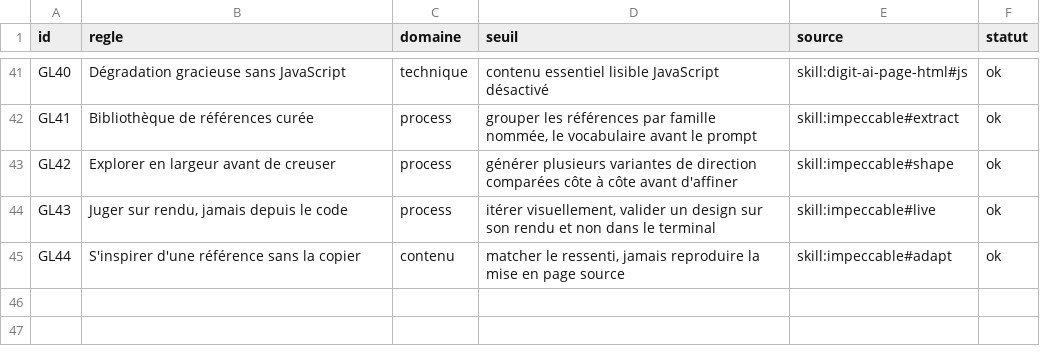
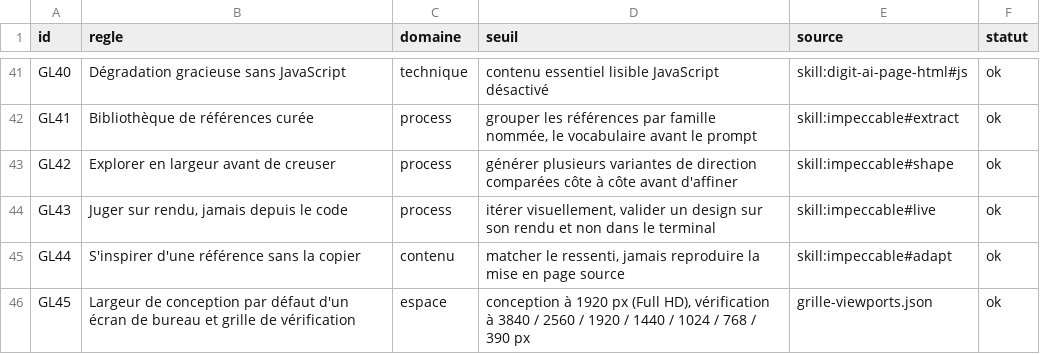
Before and after one commit to iguane39/digit-ai-forge-design, a CSV file: corpus/guidelines.csv, drawn as a sheet; only a part is shown, gaps mark what is left out.

Commit message:
La grille de largeurs devient une donnée du corpus, et le comparateur voit enfin le 4K
Le 12/09/2026, la largeur de conception est passée à 1920 px et la grille de
vérification au 4K dans run-oracles-design.mjs et oracle-baseline.mjs.
rendu-comparatif.mjs, dans le même dossier, est resté à 1920,1440,1024,768,390 :
quatre jours durant, un correctif comparé avant/après ne voyait rien de ce qui se
passe à 2560 ni à 3840, et rien ne le disait. C'est la signature d'une donnée rangée
dans du code.

La grille vit maintenant dans corpus/grille-viewports.json — éditable, datée du
12/09/2026, sourcée sur la règle E5 du pilot et le mot humain qui l'a fondée — et
citée au corpus par l'entrée GL45 de guidelines.csv, dont oracle-corpus vérifie
qu'elle résout. oracles/lib/grille.mjs la lit ; les trois scripts la consomment et
n'en gardent aucune copie. Un fichier absent ou incohérent LÈVE : pas de repli
silencieux sur une grille devinée, qui rendrait un verdict vrai sur la mauvaise
question.

Mesuré : rendu-comparatif passe de 10 à 14 couples largeur × thème par comparaison
(+40 %), et couvre 2560 et 3840, jamais comparés jusqu'ici.

Le self-test verrouille les trois façons de faire mentir la grille : un consommateur
qui la recopie (le motif détecte exactement la ligne qui a dérivé le 12/09), une
donnée absente que l'on devine, une donnée incohérente que l'on moyenne — plus la
concordance des quatre documents qui l'énoncent aux producteurs. Douze vérifications
nommées, deux fixtures rouges.

TF-1066

```diff
--- a/corpus/guidelines.csv
+++ b/corpus/guidelines.csv
@@ -45 +45,2 @@ GL43;Juger sur rendu, jamais depuis le code;process;itérer visuellement, valide
 GL44;S'inspirer d'une référence sans la copier;contenu;matcher le ressenti, jamais reproduire la mise en page source;skill:impeccable#adapt;ok
+GL45;Largeur de conception par défaut d'un écran de bureau et grille de vérification;espace;conception à 1920 px (Full HD), vérification à 3840 / 2560 / 1920 / 1440 / 1024 / 768 / 390 px;grille-viewports.json;ok
```
Also changed, not shown: 9 other files.
